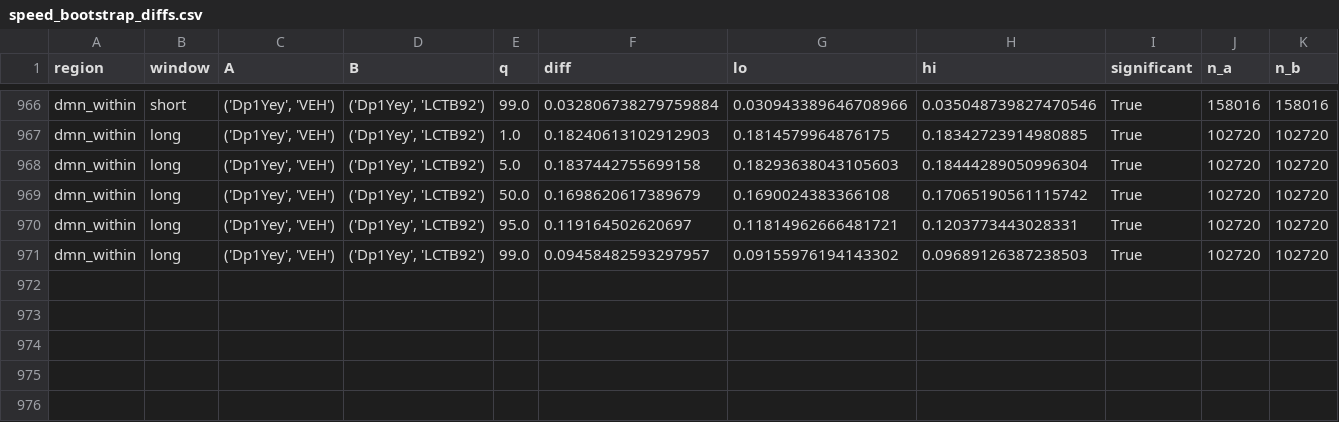
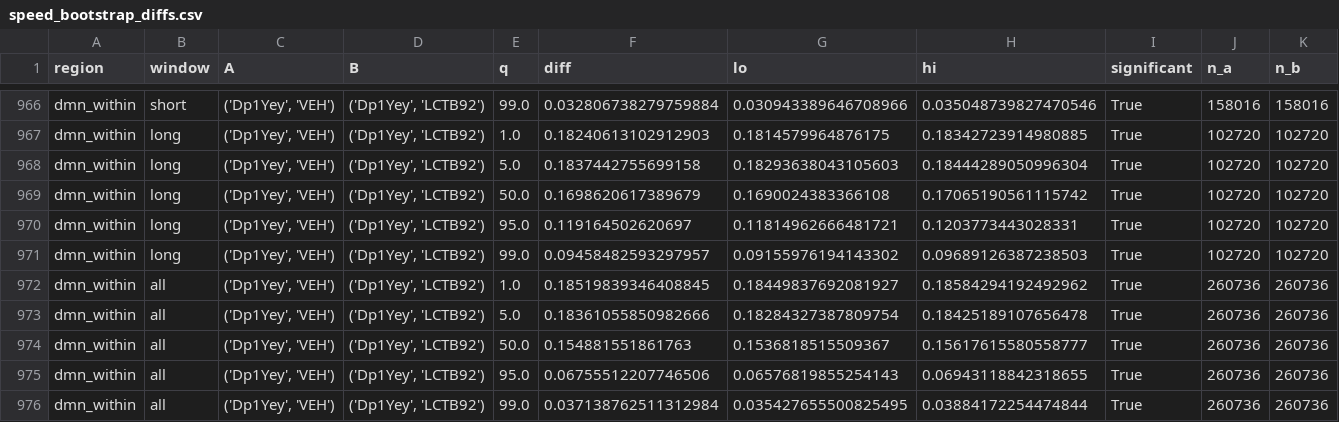
Before and after one commit to SamyCN89/net_fluidity, a CSV file: scripts/reports/reports_dmn_within/speed_bootstrap_diffs.csv, drawn as a sheet; only a part is shown, gaps mark what is left out; the diff names each change by its address in the sheet, - before the commit and + after, or states it on an @@ line.

```diff
--- a/scripts/reports/reports_dmn_within/speed_bootstrap_diffs.csv
+++ b/scripts/reports/reports_dmn_within/speed_bootstrap_diffs.csv
+row 972: dmn_within | all | ('Dp1Yey', 'VEH') | ('Dp1Yey', 'LCTB92') | 1.0 | 0.18519839346408845 | 0.18449837692081927 | 0.18584294192492962 | True | 260736 | 260736
+row 973: dmn_within | all | ('Dp1Yey', 'VEH') | ('Dp1Yey', 'LCTB92') | 5.0 | 0.18361055850982666 | 0.18284327387809754 | 0.18425189107656478 | True | 260736 | 260736
+row 974: dmn_within | all | ('Dp1Yey', 'VEH') | ('Dp1Yey', 'LCTB92') | 50.0 | 0.154881551861763 | 0.1536818515509367 | 0.15617615580558777 | True | 260736 | 260736
+row 975: dmn_within | all | ('Dp1Yey', 'VEH') | ('Dp1Yey', 'LCTB92') | 95.0 | 0.06755512207746506 | 0.06576819855254143 | 0.06943118842318655 | True | 260736 | 260736
+row 976: dmn_within | all | ('Dp1Yey', 'VEH') | ('Dp1Yey', 'LCTB92') | 99.0 | 0.037138762511312984 | 0.035427655500825495 | 0.03884172254474844 | True | 260736 | 260736
```
Also changed, not shown: scripts/reports/reports_dmn_within/speed_bootstrap_quantiles.csv, 9 other files.
